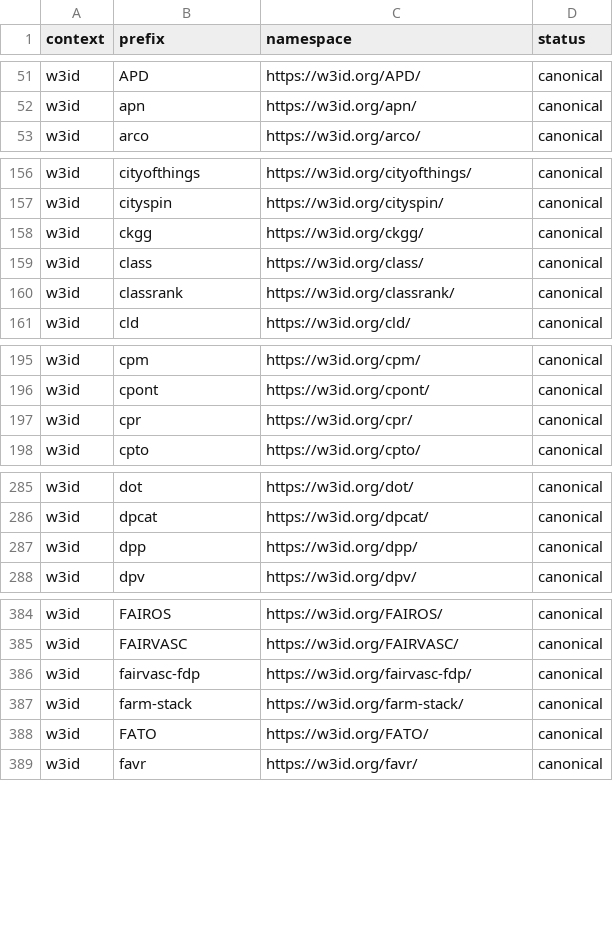
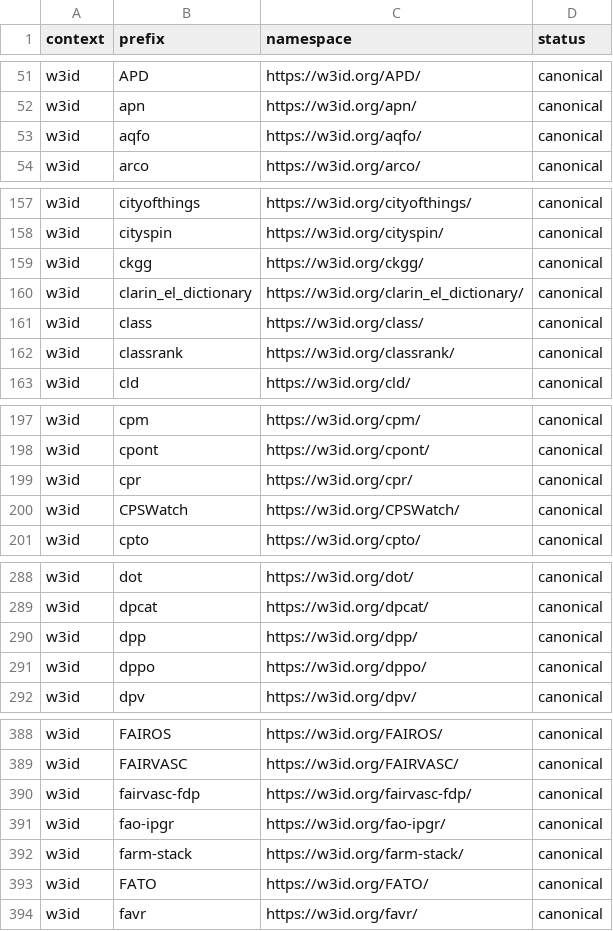
Before and after one commit to linkml/prefixmaps, a CSV file: src/prefixmaps/data/w3id.csv, drawn as a sheet; only a part is shown, gaps mark what is left out; the diff covers the shown part only; the diff names each change by its address in the sheet, - before the commit and + after, or states it on an @@ line.

Commit message:
Add URI prefix synonyms from the Bioregistry

```diff
--- a/src/prefixmaps/data/w3id.csv
+++ b/src/prefixmaps/data/w3id.csv
+row 53: w3id | aqfo | https://w3id.org/aqfo/ | canonical
+row 160: w3id | clarin_el_dictionary | https://w3id.org/clarin_el_dictionary/ | canonical
+row 200: w3id | CPSWatch | https://w3id.org/CPSWatch/ | canonical
+row 291: w3id | dppo | https://w3id.org/dppo/ | canonical
+row 391: w3id | fao-ipgr | https://w3id.org/fao-ipgr/ | canonical
```
Also changed, not shown: 5 added rows elsewhere in this file, src/prefixmaps/data/prefixcc.csv, 5 other files.
